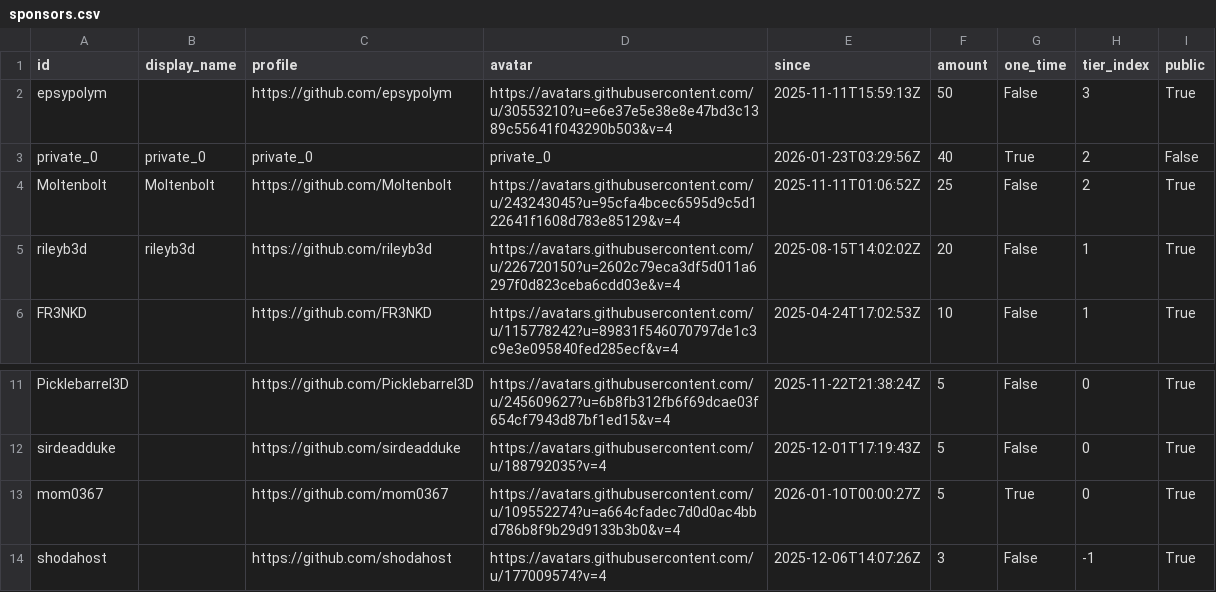
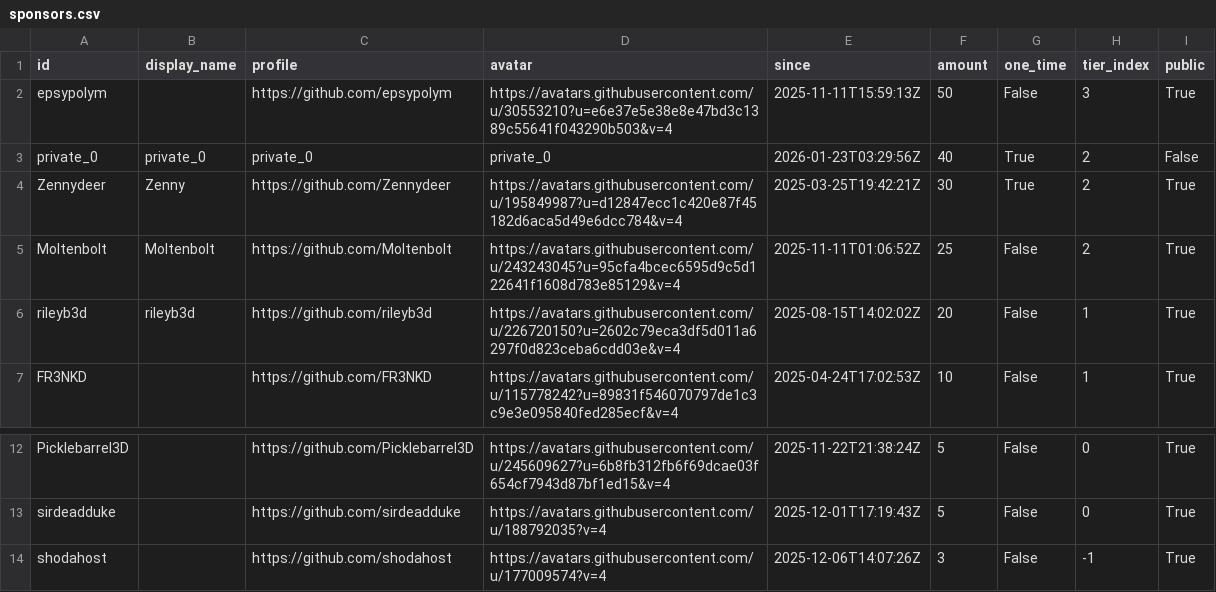
Before and after one commit to ucupumar/ucupaint-wiki, a CSV file: data/sponsors.csv, drawn as a sheet; only a part is shown, gaps mark what is left out; removed rows and columns are numbered as before the commit, all else as after; the diff names each change by its address in the sheet, - before the commit and + after, or states it on an @@ line.

```diff
--- a/data/sponsors.csv
+++ b/data/sponsors.csv
+row 4: Zennydeer | Zenny | https://github.com/Zennydeer | https://avatars.githubusercontent.com/u/195849987?u=d12847ecc1c420e87f45182d6aca5d49e6dcc784&v=4 | 2025-03-25T19:42:21Z | 30 | True | 2 | True
-row 13: mom0367 |  | https://github.com/mom0367 | https://avatars.githubusercontent.com/u/109552274?u=a664cfadec7d0d0ac4bbd786b8f9b29d9133b3b0&v=4 | 2026-01-10T00:00:27Z | 5 | True | 0 | True
```
Also changed, not shown: 1 other file.
